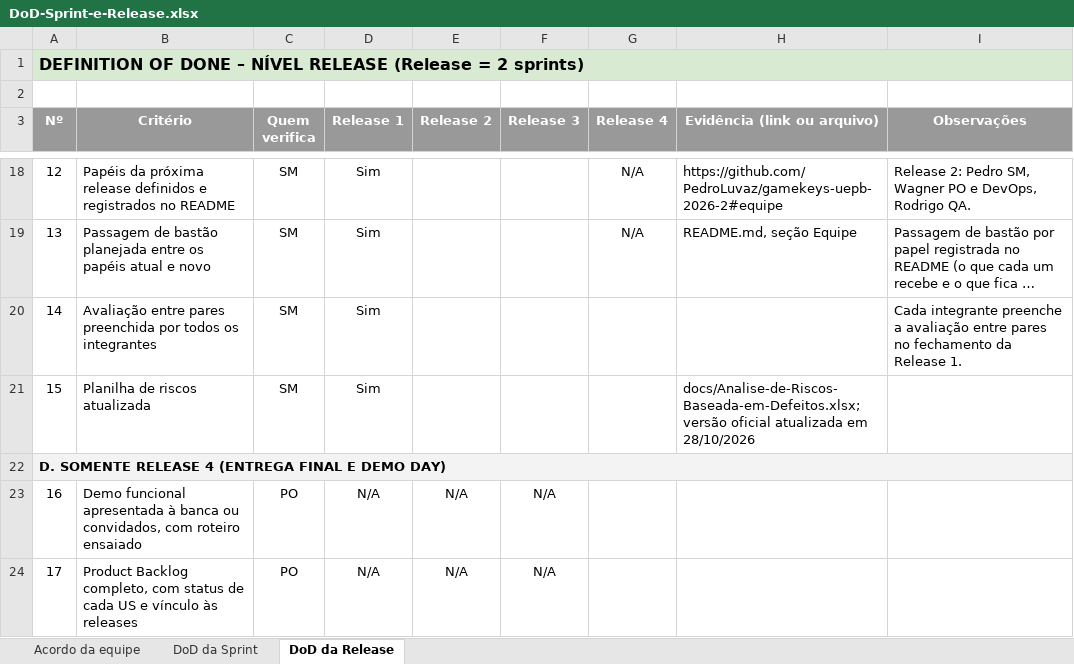
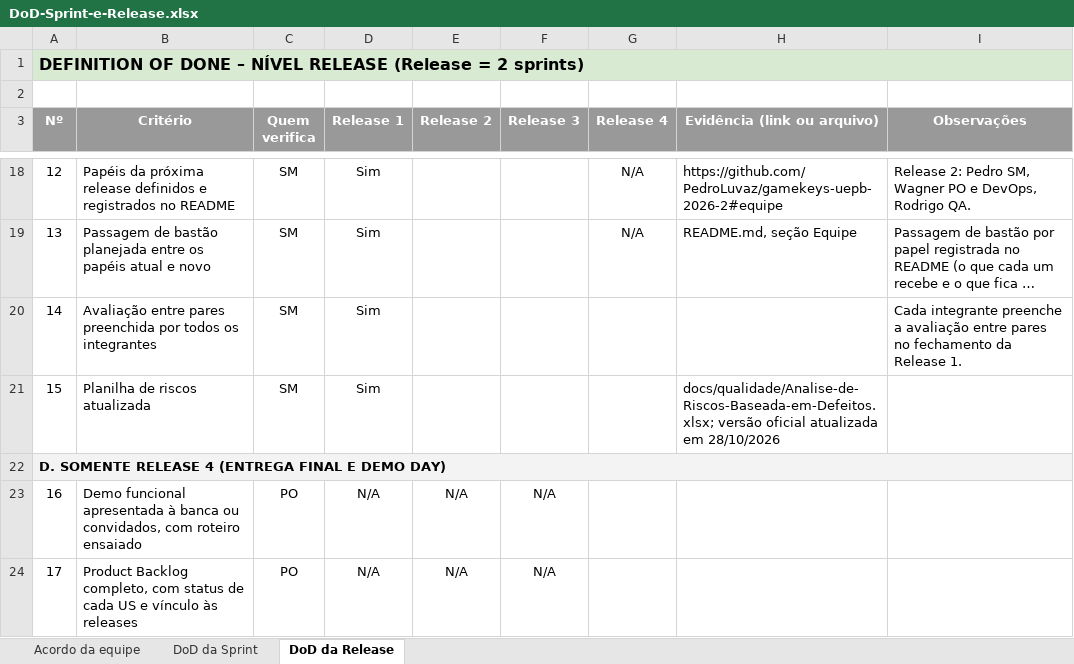
Before and after one commit to PedroLuvaz/gamekeys-uepb-2026-2, an Excel workbook: docs/qualidade/DoD-Sprint-e-Release.xlsx, sheet DoD da Release, drawn as a sheet; only a part is shown, gaps mark what is left out; long unchanged cells end in …; values as stored, in another font and other column widths than the file's, no borders; conditional formats not drawn; the diff covers the shown part only; the diff names each change by its address in the sheet, - before the commit and + after, or states it on an @@ line.

Commit message:
docs: GK-113 atualiza os caminhos antigos dentro das planilhas de qualidade

```diff
--- a/docs/qualidade/DoD-Sprint-e-Release.xlsx (sheet DoD da Release)
+++ b/docs/qualidade/DoD-Sprint-e-Release.xlsx (sheet DoD da Release)
-H21 (Evidência (link ou arquivo)): docs/Analise-de-Riscos-Baseada-em-Defeitos.xlsx; versão oficial…
+H21 (Evidência (link ou arquivo)): docs/qualidade/Analise-de-Riscos-Baseada-em-Defeitos.xlsx; versão oficial…
```
Also changed, not shown: 7 edited cells elsewhere in this sheet, sheet DoD da Sprint, docs/qualidade/Plano-de-Qualidade.xlsx.
